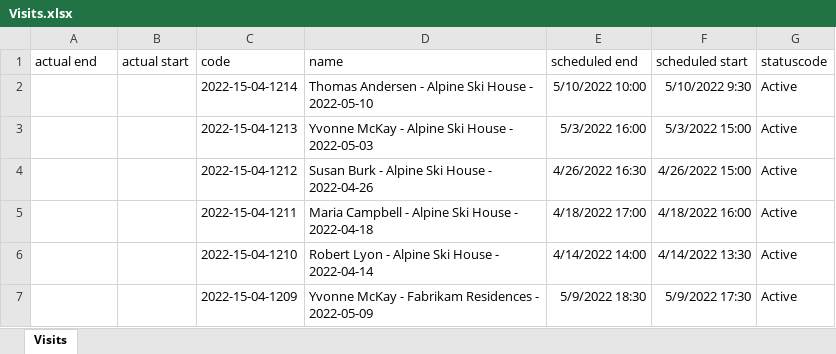
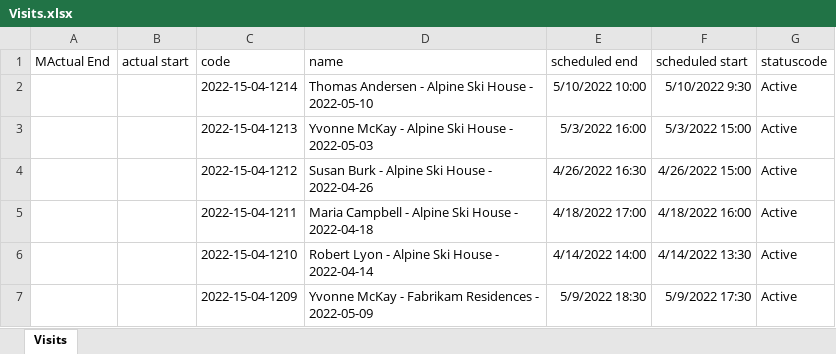
Before and after one commit to JPOWER4/Power-Platform-Administration, an Excel workbook: LabFiles/Introduction to Power Platform/Visits.xlsx, sheet Visits, drawn as a sheet; only a part is shown; values as stored, in another font and other column widths than the file's, no borders; the diff names each change by its address in the sheet, - before the commit and + after, or states it on an @@ line.

```diff
--- a/LabFiles/Introduction to Power Platform/Visits.xlsx (sheet Visits)
+++ b/LabFiles/Introduction to Power Platform/Visits.xlsx (sheet Visits)
-A1: actual end
+A1: MActual End
```
Also changed, not shown: 33 other files.
